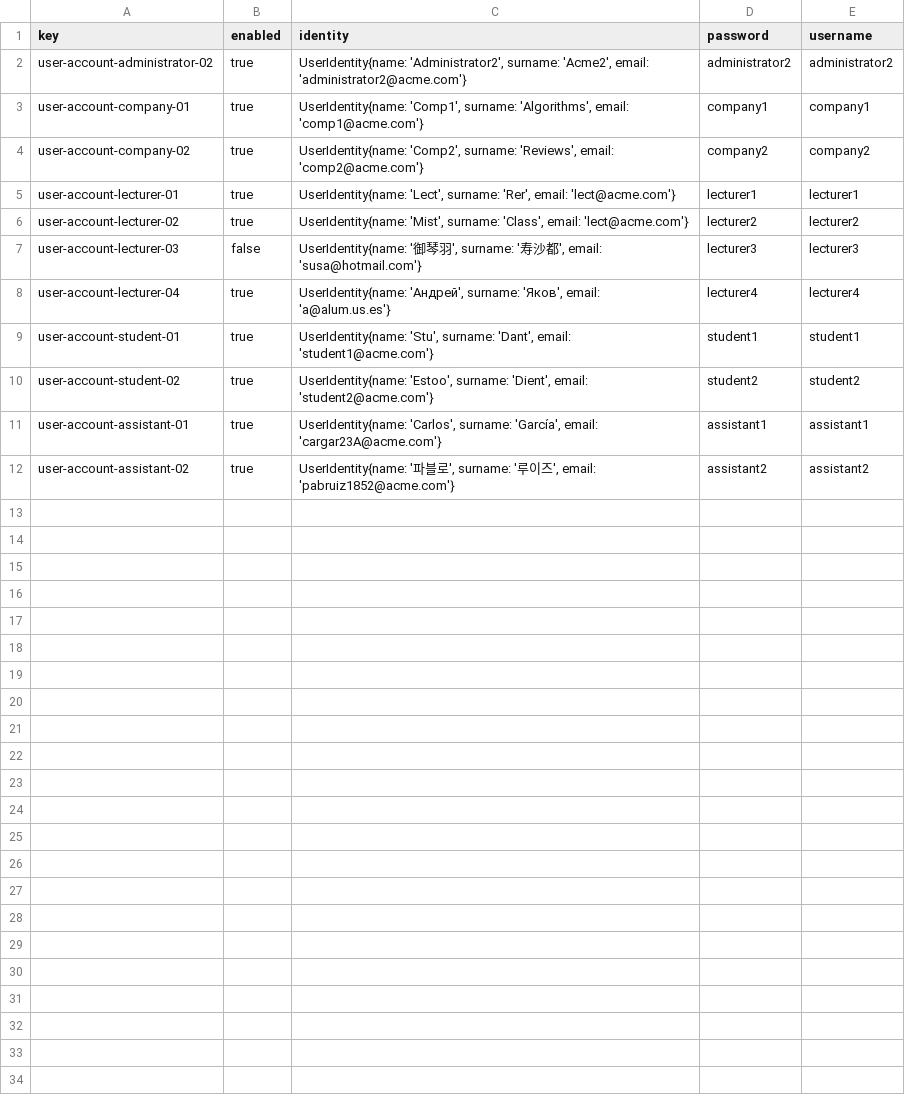
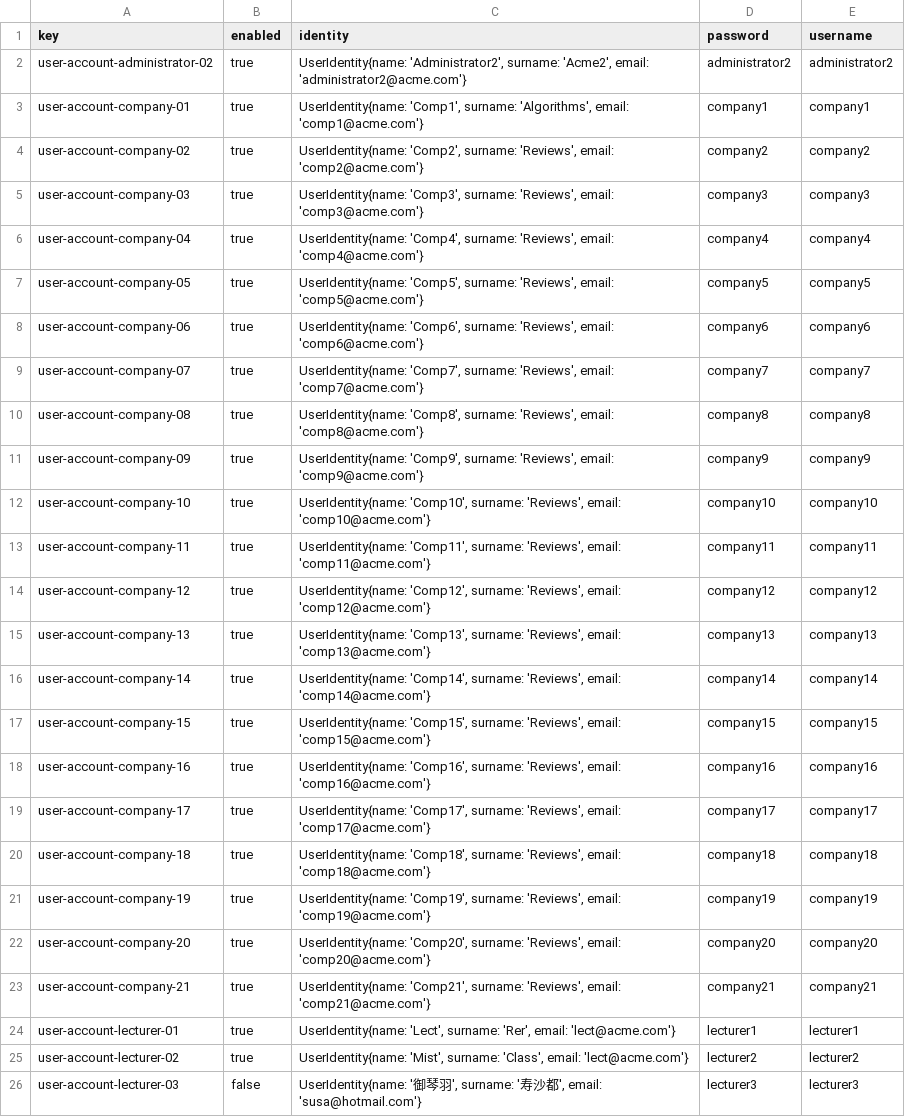
Before and after one commit to marizqlav/Acme-L3, a CSV file: Acme-L3-D02/src/main/webapp/WEB-INF/resources/sample-data/user-account.csv, drawn as a sheet; only a part is shown; the shorter side is filled out with more unchanged rows.

Commit message:
feat: list and show practicum by companies

```diff
--- a/Acme-L3-D02/src/main/webapp/WEB-INF/resources/sample-data/user-account.csv
+++ b/Acme-L3-D02/src/main/webapp/WEB-INF/resources/sample-data/user-account.csv
@@ -4,2 +4,21 @@ user-account-company-01,true,"UserIdentity{name: 'Comp1', surname: 'Algorithms',
 user-account-company-02,true,"UserIdentity{name: 'Comp2', surname: 'Reviews', email: 'comp2@acme.com'}",company2,company2
+user-account-company-03,true,"UserIdentity{name: 'Comp3', surname: 'Reviews', email: 'comp3@acme.com'}",company3,company3
+user-account-company-04,true,"UserIdentity{name: 'Comp4', surname: 'Reviews', email: 'comp4@acme.com'}",company4,company4
+user-account-company-05,true,"UserIdentity{name: 'Comp5', surname: 'Reviews', email: 'comp5@acme.com'}",company5,company5
+user-account-company-06,true,"UserIdentity{name: 'Comp6', surname: 'Reviews', email: 'comp6@acme.com'}",company6,company6
+user-account-company-07,true,"UserIdentity{name: 'Comp7', surname: 'Reviews', email: 'comp7@acme.com'}",company7,company7
+user-account-company-08,true,"UserIdentity{name: 'Comp8', surname: 'Reviews', email: 'comp8@acme.com'}",company8,company8
+user-account-company-09,true,"UserIdentity{name: 'Comp9', surname: 'Reviews', email: 'comp9@acme.com'}",company9,company9
+user-account-company-10,true,"UserIdentity{name: 'Comp10', surname: 'Reviews', email: 'comp10@acme.com'}",company10,company10
+user-account-company-11,true,"UserIdentity{name: 'Comp11', surname: 'Reviews', email: 'comp11@acme.com'}",company11,company11
+user-account-company-12,true,"UserIdentity{name: 'Comp12', surname: 'Reviews', email: 'comp12@acme.com'}",company12,company12
+user-account-company-13,true,"UserIdentity{name: 'Comp13', surname: 'Reviews', email: 'comp13@acme.com'}",company13,company13
+user-account-company-14,true,"UserIdentity{name: 'Comp14', surname: 'Reviews', email: 'comp14@acme.com'}",company14,company14
+user-account-company-15,true,"UserIdentity{name: 'Comp15', surname: 'Reviews', email: 'comp15@acme.com'}",company15,company15
+user-account-company-16,true,"UserIdentity{name: 'Comp16', surname: 'Reviews', email: 'comp16@acme.com'}",company16,company16
+user-account-company-17,true,"UserIdentity{name: 'Comp17', surname: 'Reviews', email: 'comp17@acme.com'}",company17,company17
+user-account-company-18,true,"UserIdentity{name: 'Comp18', surname: 'Reviews', email: 'comp18@acme.com'}",company18,company18
+user-account-company-19,true,"UserIdentity{name: 'Comp19', surname: 'Reviews', email: 'comp19@acme.com'}",company19,company19
+user-account-company-20,true,"UserIdentity{name: 'Comp20', surname: 'Reviews', email: 'comp20@acme.com'}",company20,company20
+user-account-company-21,true,"UserIdentity{name: 'Comp21', surname: 'Reviews', email: 'comp21@acme.com'}",company21,company21
 user-account-lecturer-01,true,"UserIdentity{name: 'Lect', surname: 'Rer', email: 'lect@acme.com'}",lecturer1,lecturer1
```
Also changed, not shown: Acme-L3-D02/src/main/webapp/WEB-INF/resources/sample-data/company.csv, Acme-L3-D02/src/main/webapp/WEB-INF/resources/sample-data/practicum.csv, 13 other files.
